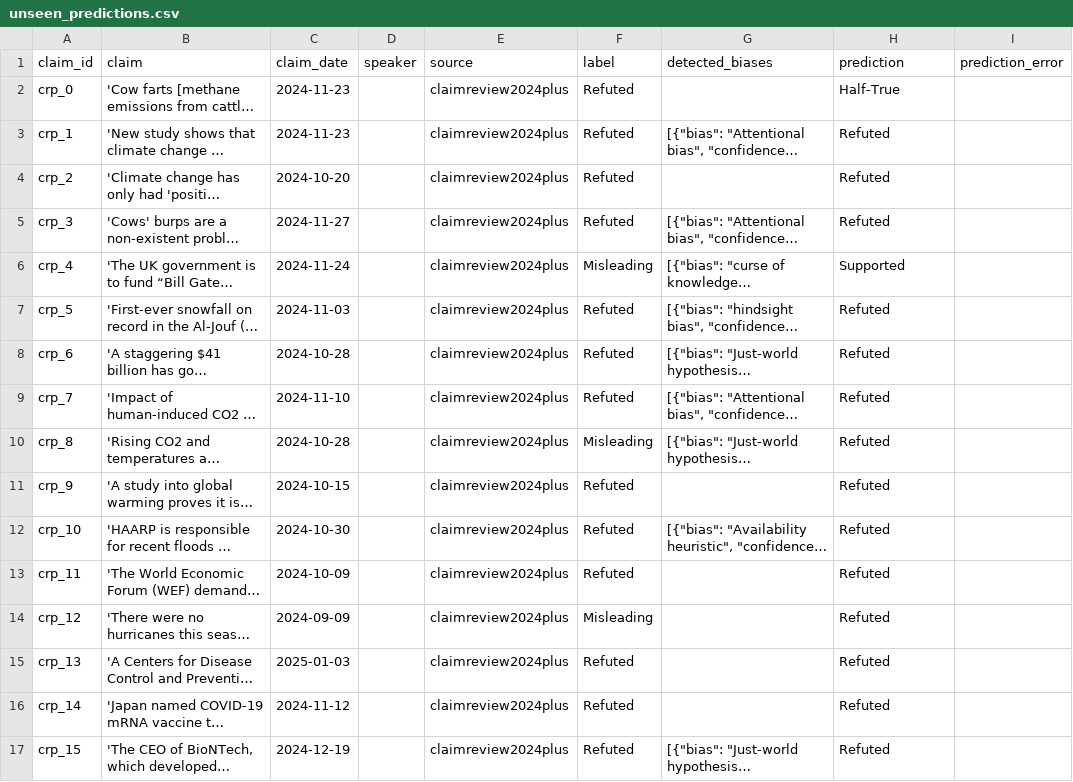
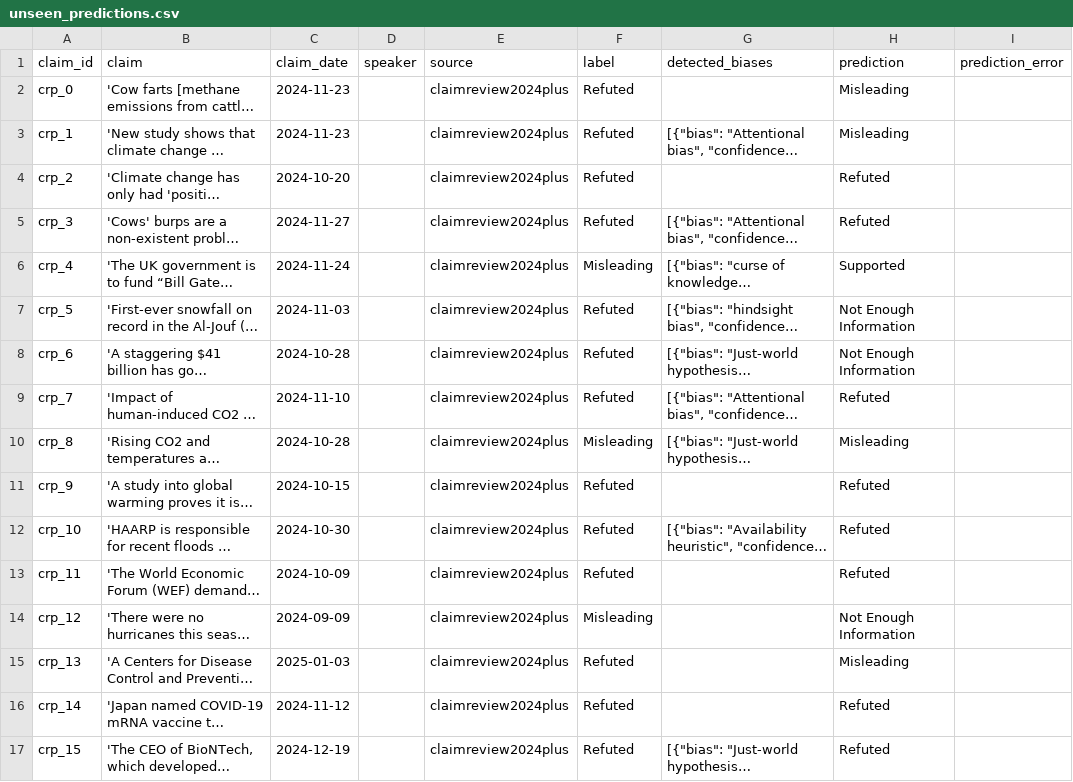
Before and after one commit to MohammadAmanlou/NewClaimFactCheck, a CSV file: results/meta-llama/llama-3_1-70b-instruct/crp_bias_all/strong_baseline_short/unseen/unseen_predictions.csv, drawn as a sheet; only a part is shown; long unchanged cells end in …; the diff covers the shown part only; the diff names each change by its address in the sheet, - before the commit and + after, or states it on an @@ line.

```diff
--- a/results/meta-llama/llama-3_1-70b-instruct/crp_bias_all/strong_baseline_short/unseen/unseen_predictions.csv
+++ b/results/meta-llama/llama-3_1-70b-instruct/crp_bias_all/strong_baseline_short/unseen/unseen_predictions.csv
-H2 (prediction): Half-True
+H2 (prediction): Misleading
-H3 (prediction): Refuted
+H3 (prediction): Misleading
-H7:H8 (prediction): Refuted
+H7:H8 (prediction): Not Enough Information
-H10 (prediction): Refuted
+H10 (prediction): Misleading
-H14 (prediction): Refuted
+H14 (prediction): Not Enough Information
-H15 (prediction): Refuted
+H15 (prediction): Misleading
```
Also changed, not shown: 152 edited cells elsewhere in this file, results/meta-llama/llama-3_1-70b-instruct/crp_bias_all/cognitive_bias_aware/posthoc_balanced/unseen/unseen_posthoc_balanced_predictions.csv, results/meta-llama/llama-3_1-70b-instruct/crp_bias_all/cognitive_bias_aware/unseen/unseen_predictions.csv, 56 other files.
